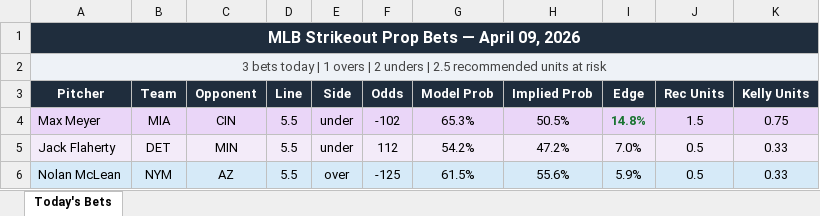
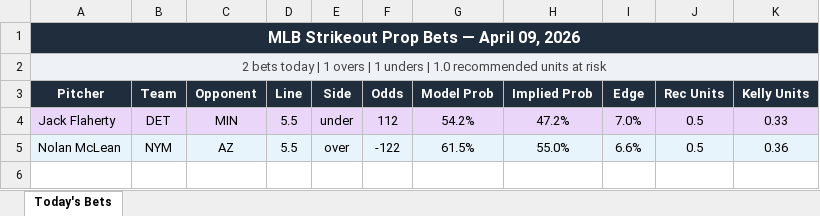
Before and after one commit to andrewrust04-blip/mlb-betting-model, an Excel workbook: filtered_bets.xlsx, sheet Today's Bets, drawn as a sheet; values as stored, in another font and other column widths than the file's, no borders; removed rows and columns are numbered as before the commit, all else as after; the diff names each change by its address in the sheet, - before the commit and + after, or states it on an @@ line.

```diff
--- a/filtered_bets.xlsx (sheet Today's Bets)
+++ b/filtered_bets.xlsx (sheet Today's Bets)
-A2 (Pitcher): 3 bets today | 1 overs | 2 unders | 2.5 recommended units…
+A2 (Pitcher): 2 bets today | 1 overs | 1 unders | 1.0 recommended units…
-row 4: Max Meyer | MIA | CIN | 5.5 | under | -102 | 65.3% | 50.5% | 14.8% | 1.5 | 0.75
-F5 (Odds): -125
+F5 (Odds): -122
-H5 (Implied Prob): 55.6%
+H5 (Implied Prob): 55.0%
-I5 (Edge): 5.9%
+I5 (Edge): 6.6%
-K5 (Kelly Units): 0.33
+K5 (Kelly Units): 0.36
```
Also changed, not shown: bet_log.xlsx, 4 other files.
